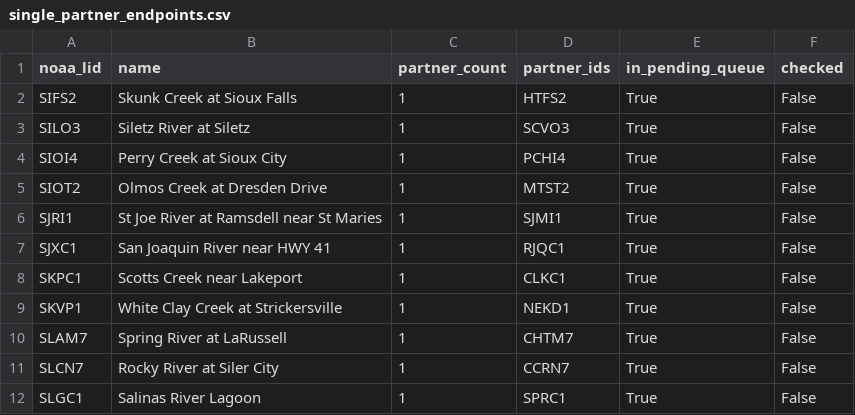
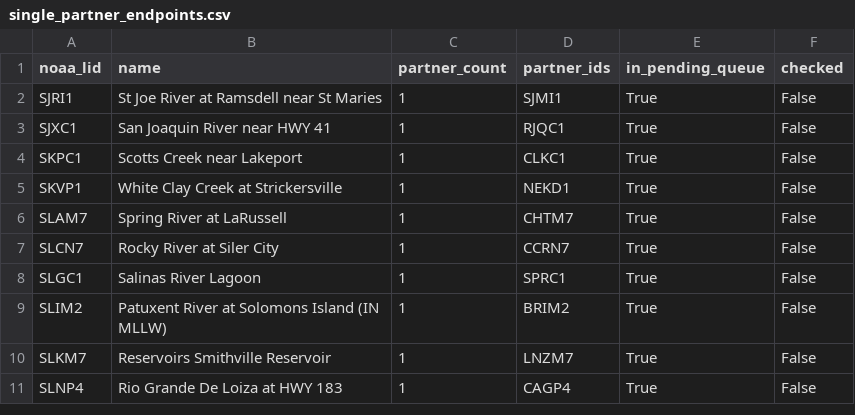
Before and after one commit to pbangiola/paddlersmap, a CSV file: data/network_audit/single_partner_endpoints.csv, drawn as a sheet; only a part is shown; the shorter side is filled out with more unchanged rows.

```diff
--- a/data/network_audit/single_partner_endpoints.csv
+++ b/data/network_audit/single_partner_endpoints.csv
@@ -1,6 +1,2 @@
 noaa_lid,name,partner_count,partner_ids,in_pending_queue,checked
-SIFS2,Skunk Creek at Sioux Falls,1,HTFS2,True,False
-SILO3,Siletz River at Siletz,1,SCVO3,True,False
-SIOI4,Perry Creek at Sioux City,1,PCHI4,True,False
-SIOT2,Olmos Creek at Dresden Drive,1,MTST2,True,False
 SJRI1,St Joe River at Ramsdell near St Maries,1,SJMI1,True,False
```
Also changed, not shown: data/network_audit/unchecked_endpoints.csv, 2 other files.
